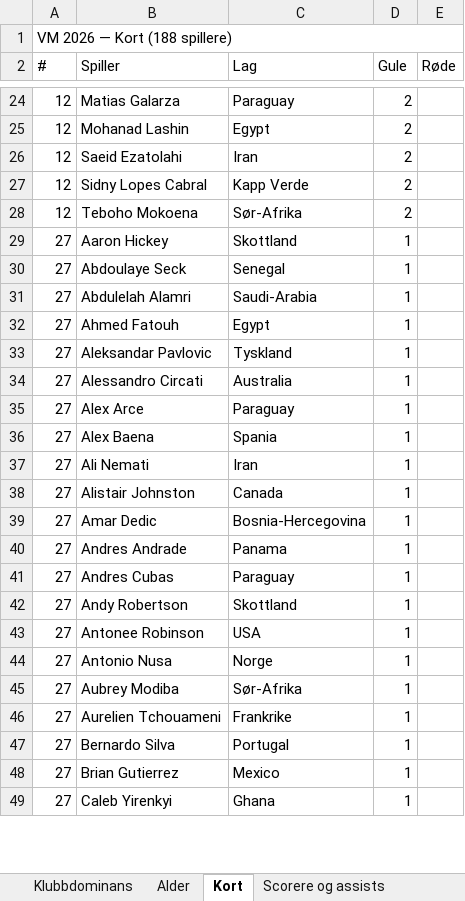
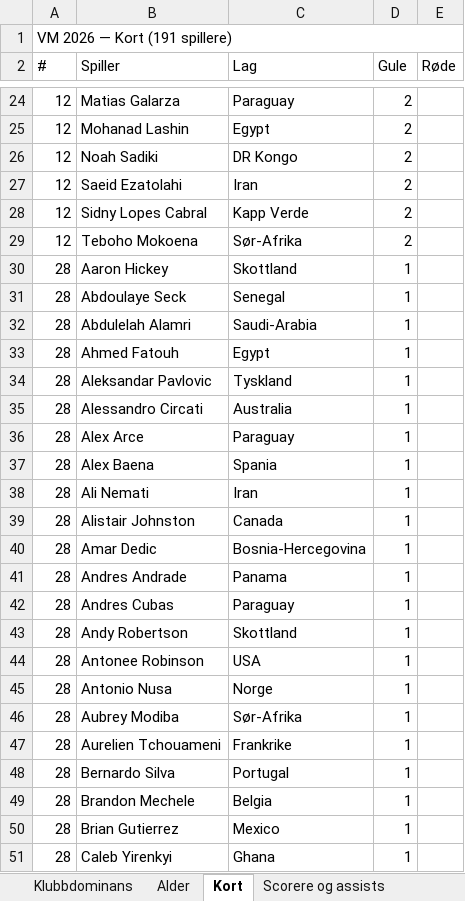
Before and after one commit to cathrinei/vm2026-statistikk, an Excel workbook: VM2026_avansert_gruppetabeller_og_sluttspill.xlsx, sheet Kort, drawn as a sheet; only a part is shown, gaps mark what is left out; values as stored, in another font and other column widths than the file's, no cell formats; addresses are those after the commit; the diff covers the shown part only; the diff names each change by its address in the sheet, - before the commit and + after, or states it on an @@ line.

```diff
--- a/VM2026_avansert_gruppetabeller_og_sluttspill.xlsx (sheet Kort)
+++ b/VM2026_avansert_gruppetabeller_og_sluttspill.xlsx (sheet Kort)
-A1 (#): VM 2026 — Kort (188 spillere)
+A1 (#): VM 2026 — Kort (191 spillere)
+row 26: 12 | Noah Sadiki | DR Kongo | 2
-A30:A48 (#): 27
+A30:A48 (#): 28
+row 49: 28 | Brandon Mechele | Belgia | 1
-A50:A51 (#): 27
+A50:A51 (#): 28
```
Also changed, not shown: 2 added rows, 1 removed row and 140 edited cells elsewhere in this sheet, sheet Scorere og assists, sheet Lagstatistikk, sheet Sluttspill – spillere, sheet Stadionoversikt, sheet Gruppe G, sheet Gruppe I, 6 more sheets, cell formats, charts or pictures, 9 other files.
